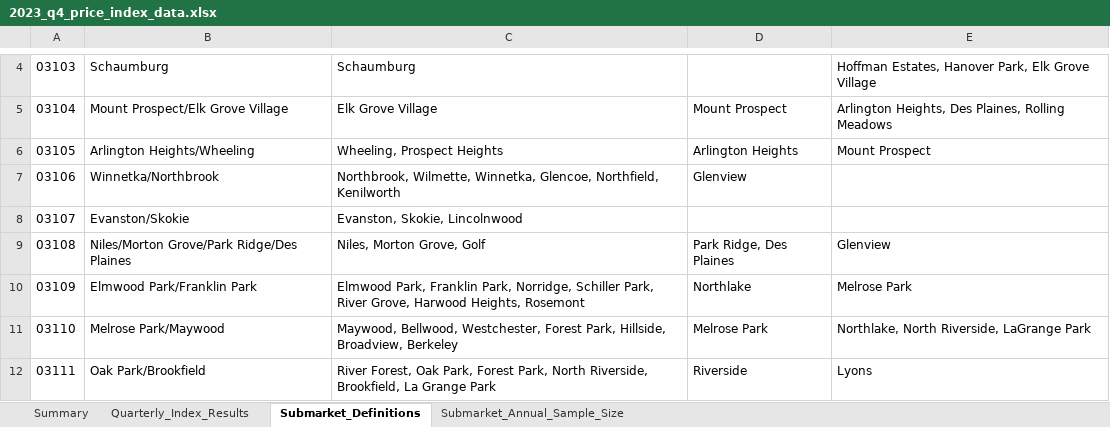
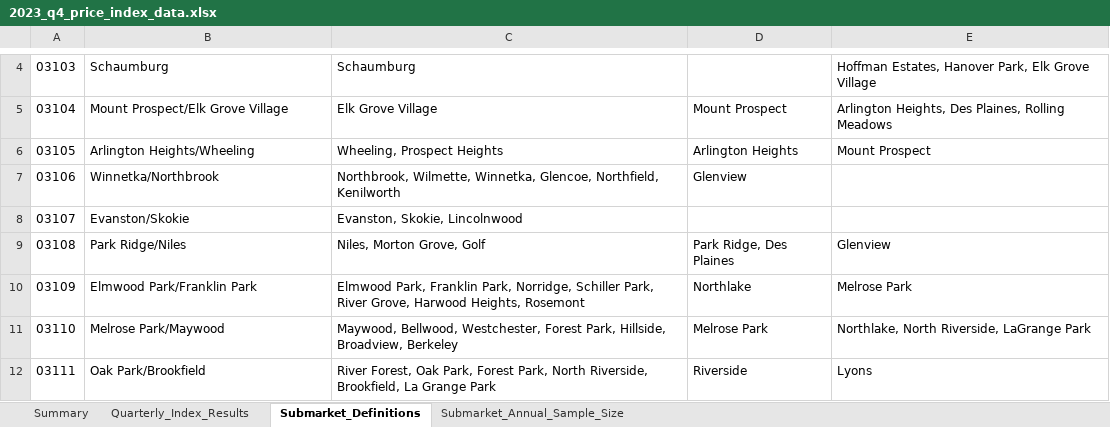
Before and after one commit to datamade/ihs-price-index, an Excel workbook: data/2023_q4_price_index_data.xlsx, sheet Submarket_Definitions, drawn as a sheet; only a part is shown, gaps mark what is left out; values as stored, in another font and other column widths than the file's, no borders; the diff names each change by its address in the sheet, - before the commit and + after, or states it on an @@ line.

```diff
--- a/data/2023_q4_price_index_data.xlsx (sheet Submarket_Definitions)
+++ b/data/2023_q4_price_index_data.xlsx (sheet Submarket_Definitions)
-B9: Niles/Morton Grove/Park Ridge/Des Plaines
+B9: Park Ridge/Niles
```
Also changed, not shown: sheet Quarterly_Index_Results, sheet Summary, sheet Submarket_Annual_Sample_Size, 3 other files.
